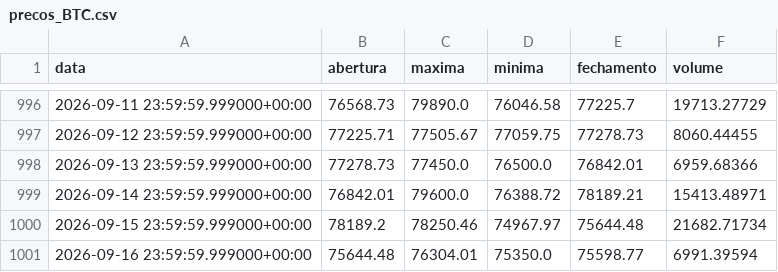
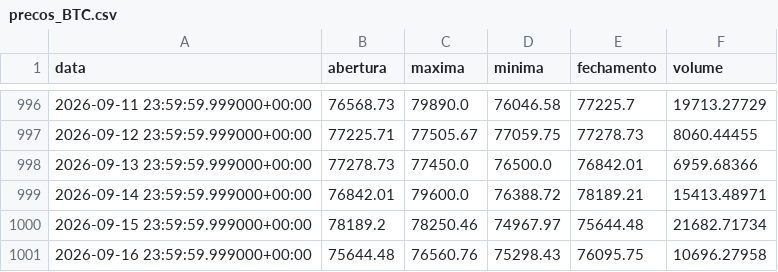
Before and after one commit to diogoraucci/dashboar_crypto_opcoes, a CSV file: data/precos_BTC.csv, drawn as a sheet; only a part is shown, gaps mark what is left out.

```diff
--- a/data/precos_BTC.csv
+++ b/data/precos_BTC.csv
@@ -1000,2 +1000,2 @@ data,abertura,maxima,minima,fechamento,volume
 2026-09-15 23:59:59.999000+00:00,78189.2,78250.46,74967.97,75644.48,21682.71734
-2026-09-16 23:59:59.999000+00:00,75644.48,76304.01,75350.0,75598.77,6991.39594
+2026-09-16 23:59:59.999000+00:00,75644.48,76560.76,75298.43,76095.75,10696.27958
```
Also changed, not shown: data/opcoes_BTC.csv, data/opcoes_ETH.csv, 3 other files.
